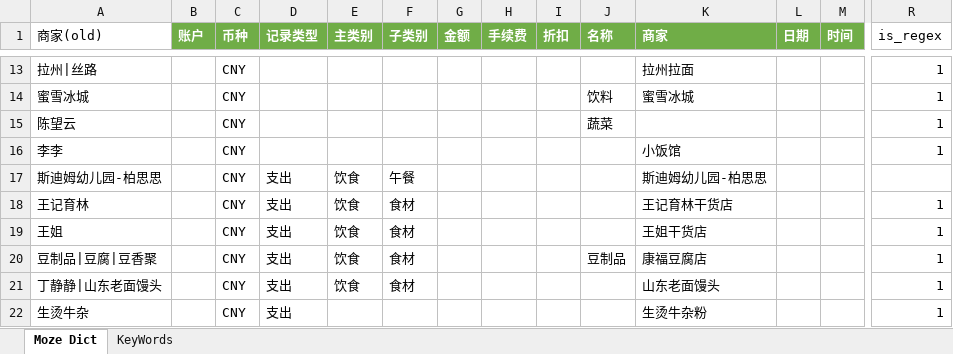
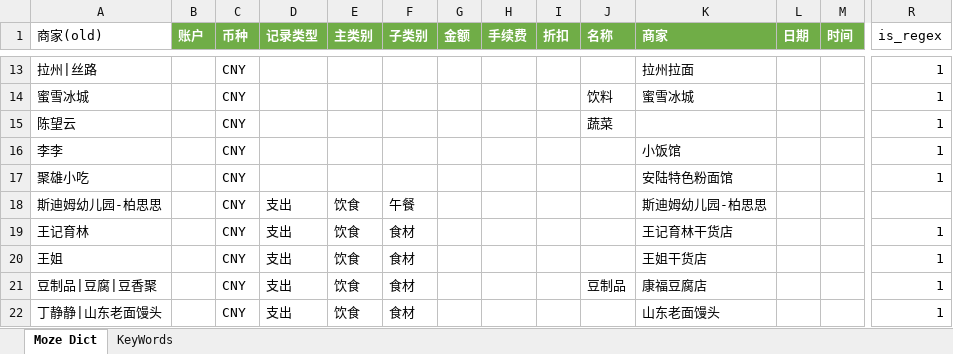
Before and after one commit to yyingx/Moze4.0, an Excel workbook: Moze Dict.xlsx, sheet Moze Dict, drawn as a sheet; only a part is shown, gaps mark what is left out; the shorter side is filled out with more unchanged rows; values as stored, in another font and other column widths than the file's, no borders; rows hold the shown columns only; the diff names each change by its address in the sheet, - before the commit and + after, or states it on an @@ line.

Commit message:
add  商家   安陆特色粉面馆

```diff
--- a/Moze Dict.xlsx (sheet Moze Dict)
+++ b/Moze Dict.xlsx (sheet Moze Dict)
+row 17: 聚雄小吃 |  | CNY |  |  |  |  |  |  |  | 安陆特色粉面馆 |  |  | 1
```
